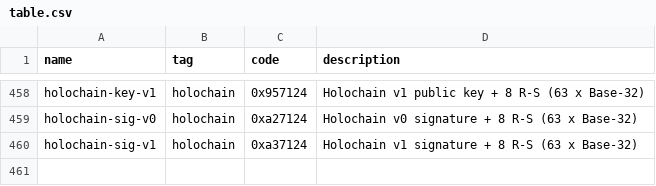
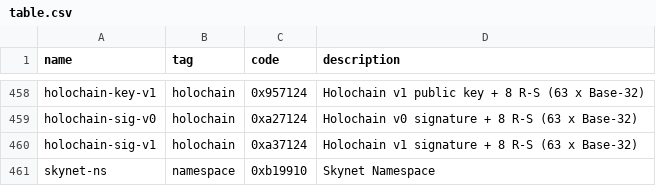
Before and after one commit to multiformats/multicodec, a CSV file: table.csv, drawn as a sheet; only a part is shown, gaps mark what is left out.

Commit message:
Add Skynet namespace codec (#198)

```diff
--- a/table.csv
+++ b/table.csv
@@ -460 +460,2 @@ holochain-sig-v0,               holochain,      0xa27124,       Holochain v0 sig
 holochain-sig-v1,               holochain,      0xa37124,       Holochain v1 signature  + 8 R-S (63 x Base-32)
+skynet-ns,                      namespace,      0xb19910,       Skynet Namespace
```
